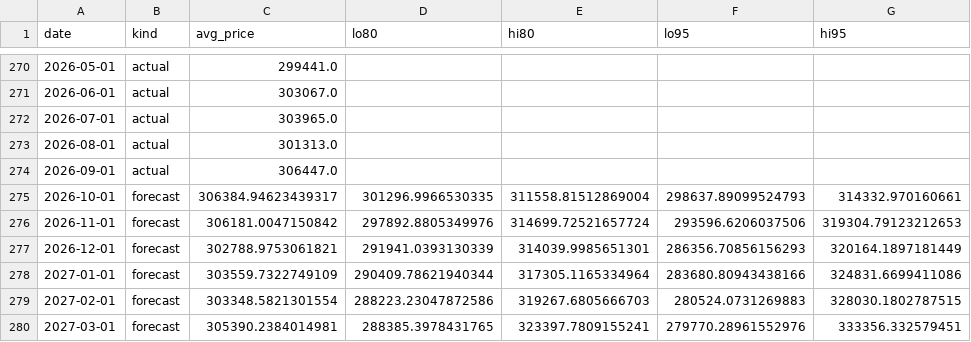
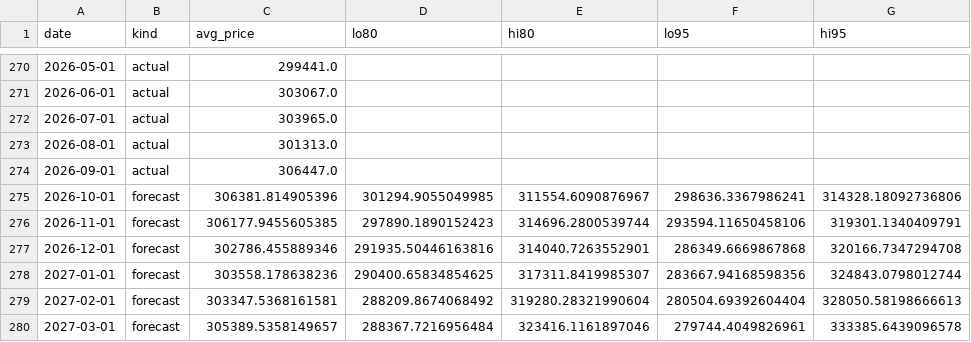
Before and after one commit to LStanbrook/rightmove-house-prices, a CSV file: data/processed/forecast_ukhpi.csv, drawn as a sheet; only a part is shown, gaps mark what is left out; the diff covers the shown part only.

```diff
--- a/data/processed/forecast_ukhpi.csv
+++ b/data/processed/forecast_ukhpi.csv
@@ -274,7 +274,7 @@ date,kind,avg_price,lo80,hi80,lo95,hi95
 2026-09-01,actual,306447.0,,,,
-2026-10-01,forecast,306384.94623439317,301296.9966530335,311558.81512869004,298637.89099524793,314332.970160661
-2026-11-01,forecast,306181.0047150842,297892.8805349976,314699.72521657724,293596.6206037506,319304.79123212653
-2026-12-01,forecast,302788.9753061821,291941.0393130339,314039.9985651301,286356.70856156293,320164.1897181449
-2027-01-01,forecast,303559.7322749109,290409.78621940344,317305.1165334964,283680.80943438166,324831.6699411086
-2027-02-01,forecast,303348.5821301554,288223.23047872586,319267.6805666703,280524.0731269883,328030.1802787515
-2027-03-01,forecast,305390.2384014981,288385.3978431765,323397.7809155241,279770.28961552976,333356.332579451
+2026-10-01,forecast,306381.814905396,301294.9055049985,311554.6090876967,298636.3367986241,314328.18092736806
+2026-11-01,forecast,306177.9455605385,297890.1890152423,314696.2800539744,293594.11650458106,319301.1340409791
+2026-12-01,forecast,302786.455889346,291935.50446163816,314040.7263552901,286349.6669867868,320166.7347294708
+2027-01-01,forecast,303558.178638236,290400.65834854625,317311.8419985307,283667.94168598356,324843.0798012744
+2027-02-01,forecast,303347.5368161581,288209.8674068492,319280.28321990604,280504.69392604404,328050.58198666613
+2027-03-01,forecast,305389.5358149657,288367.7216956484,323416.1161897046,279744.4049826961,333385.6439096578
```
Also changed, not shown: 30 edited cells elsewhere in this file, data/processed/loft_history.csv, data/processed/market_timeseries.csv, 7 other files.
